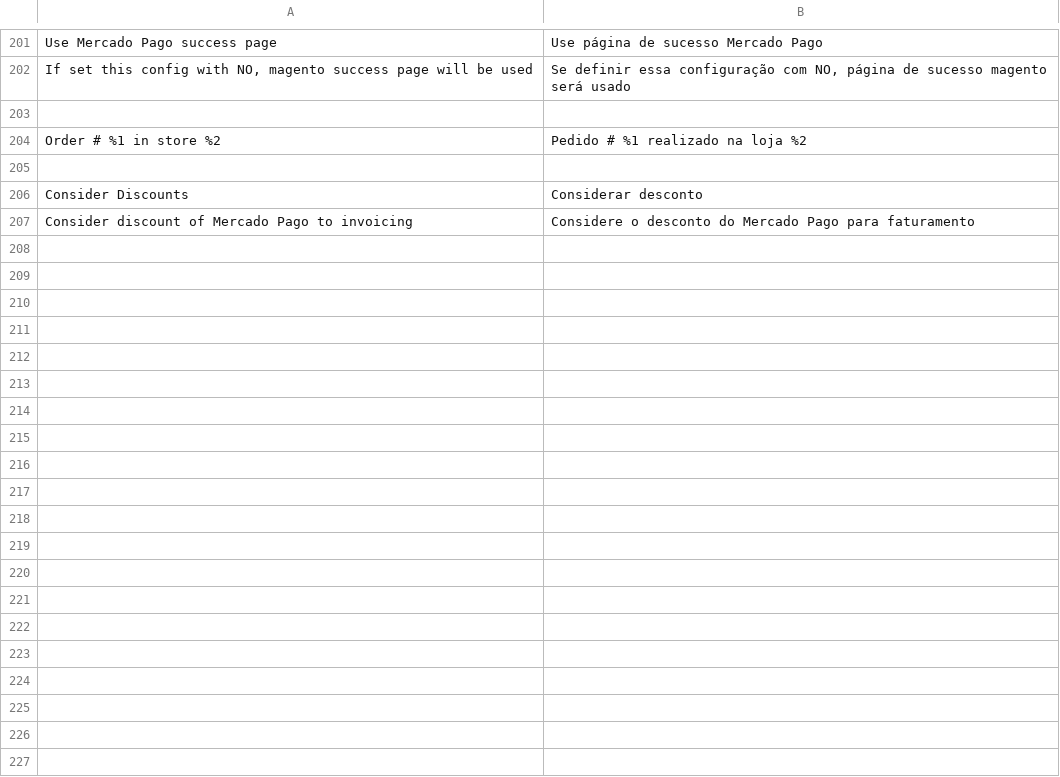
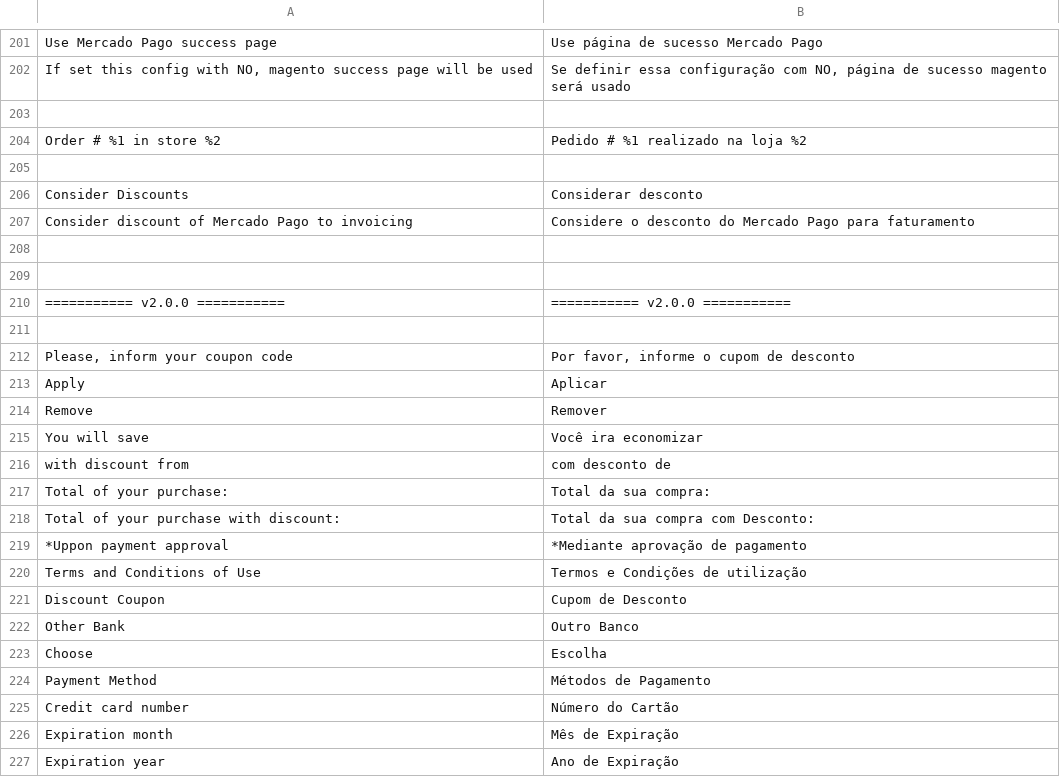
Before and after one commit to mercadopago/cart-magento2, a CSV file: src/MercadoPago/Core/i18n/pt_BR.csv, drawn as a sheet; only a part is shown, gaps mark what is left out; the diff covers the shown part only.

Commit message:
add translation and remove debug

```diff
--- a/src/MercadoPago/Core/i18n/pt_BR.csv
+++ b/src/MercadoPago/Core/i18n/pt_BR.csv
@@ -212 +212,21 @@
 "Consider discount of Mercado Pago to invoicing","Considere o desconto do Mercado Pago para faturamento"
+
+
+"=========== v2.0.0 =========== ", "=========== v2.0.0 =========== "
+
+"Please, inform your coupon code", "Por favor, informe o cupom de desconto"
+"Apply", "Aplicar"
+"Remove", "Remover"
+"You will save","Você ira economizar"
+"with discount from","com desconto de"
+"Total of your purchase:","Total da sua compra:"
+"Total of your purchase with discount:","Total da sua compra com Desconto:"
+"*Uppon payment approval","*Mediante aprovação de pagamento"
+"Terms and Conditions of Use","Termos e Condições de utilização"
+"Discount Coupon","Cupom de Desconto"
+"Other Bank","Outro Banco"
+"Choose","Escolha"
+"Payment Method","Métodos de Pagamento"
+"Credit card number","Número do Cartão"
+"Expiration month","Mês de Expiração"
+"Expiration year","Ano de Expiração"
```
Also changed, not shown: 27 added rows elsewhere in this file, src/MercadoPago/Core/i18n/en_US.csv, src/MercadoPago/Core/i18n/es_AR.csv, 4 other files.
